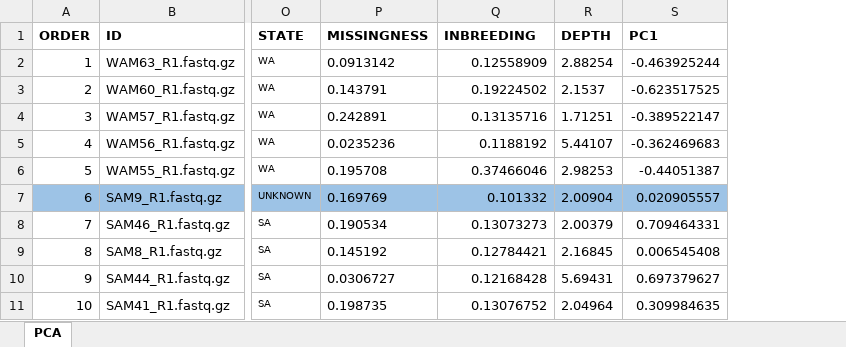
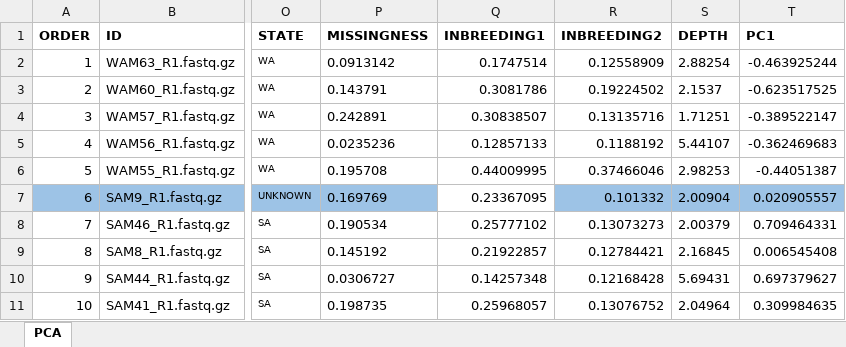
Before and after one commit to Elroy-Au/Malurus-pop-gen-honours, an Excel workbook: PCA-metadata.xlsx, sheet PCA, drawn as a sheet; only a part is shown, gaps mark what is left out; values as stored, in another font and other column widths than the file's, no borders; addresses are those after the commit; the diff names each change by its address in the sheet, - before the commit and + after, or states it on an @@ line.

Commit message:
Added the new inbreeding values calculated using PCAngsd's inbreed-1 command (instead of inbreed-2). This was done because the online manual suggests using this method for low coverage data.

```diff
--- a/PCA-metadata.xlsx (sheet PCA)
+++ b/PCA-metadata.xlsx (sheet PCA)
+column Q (INBREEDING1), rows 2-11: 0.1747514 | 0.3081786 | 0.30838507 | 0.12857133 | 0.44009995 | 0.23367095 | 0.25777102 | 0.21922857 | 0.14257348 | 0.25968057
-R1: INBREEDING
+R1: INBREEDING2
```
